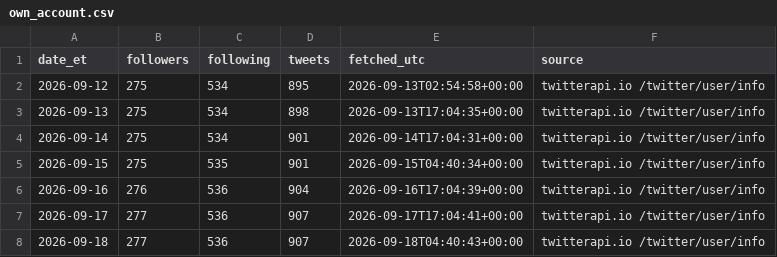
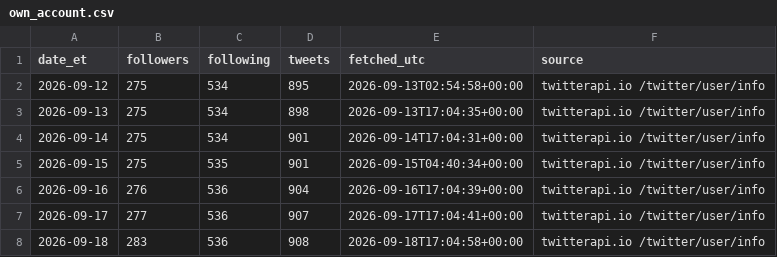
Before and after one commit to Fluxus-Trade-Lab/fluxus-dashboard, a CSV file: data/content/x_watch/own_account.csv, drawn as a sheet.

```diff
--- a/data/content/x_watch/own_account.csv
+++ b/data/content/x_watch/own_account.csv
@@ -7,2 +7,2 @@ date_et,followers,following,tweets,fetched_utc,source
 2026-09-17,277,536,907,2026-09-17T17:04:41+00:00,twitterapi.io /twitter/user/info
-2026-09-18,277,536,907,2026-09-18T04:40:43+00:00,twitterapi.io /twitter/user/info
+2026-09-18,283,536,908,2026-09-18T17:04:58+00:00,twitterapi.io /twitter/user/info
```
Also changed, not shown: data/content/x_watch/runlog.csv, 3 other files.
